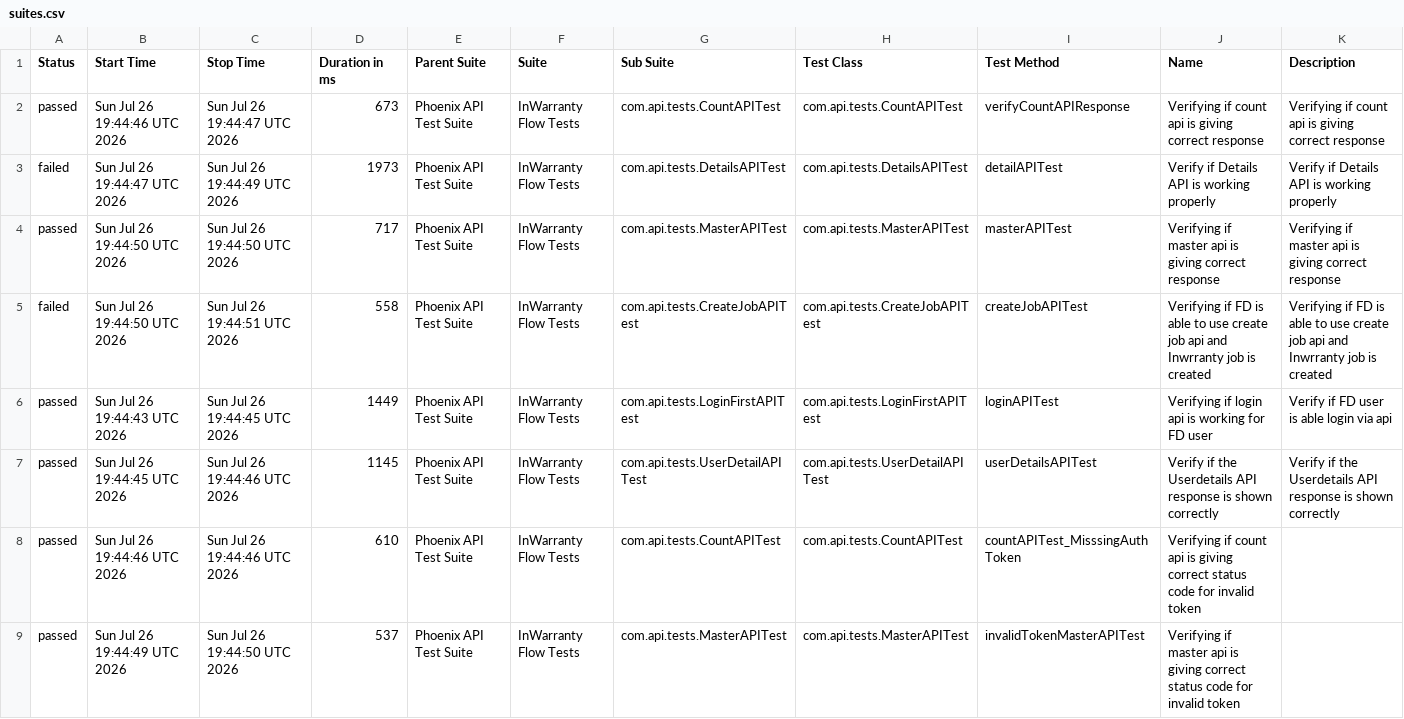
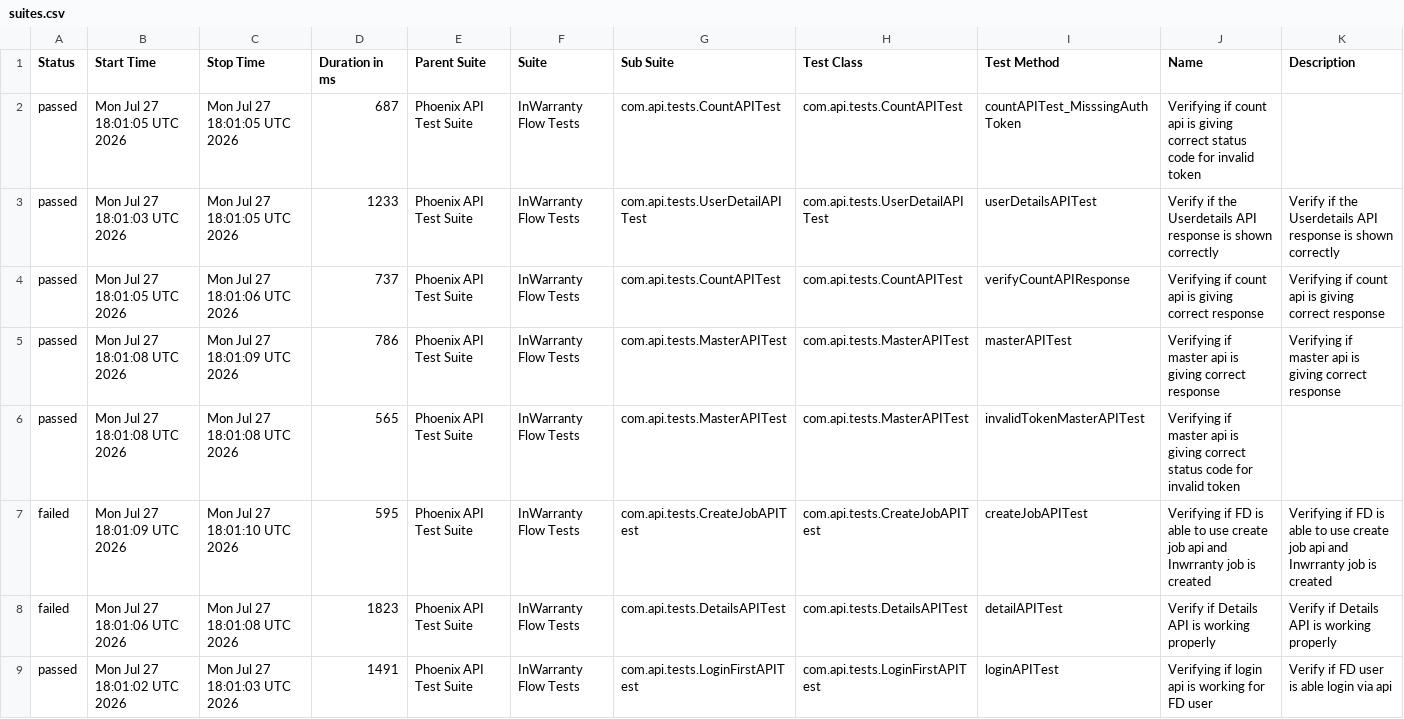
Before and after one commit to taarun96/APIAutomationFrameWork, a CSV file: data/suites.csv, drawn as a sheet.

```diff
--- a/data/suites.csv
+++ b/data/suites.csv
@@ -1,9 +1,9 @@
 "Status","Start Time","Stop Time","Duration in ms","Parent Suite","Suite","Sub Suite","Test Class","Test Method","Name","Description"
-"passed","Sun Jul 26 19:44:46 UTC 2026","Sun Jul 26 19:44:47 UTC 2026","673","Phoenix API Test Suite","InWarranty Flow Tests","com.api.tests.CountAPITest","com.api.tests.CountAPITest","verifyCountAPIResponse","Verifying if count api is giving correct response","Verifying if count api is giving correct response"
-"failed","Sun Jul 26 19:44:47 UTC 2026","Sun Jul 26 19:44:49 UTC 2026","1973","Phoenix API Test Suite","InWarranty Flow Tests","com.api.tests.DetailsAPITest","com.api.tests.DetailsAPITest","detailAPITest","Verify if Details API is working properly","Verify if Details API is working properly"
-"passed","Sun Jul 26 19:44:50 UTC 2026","Sun Jul 26 19:44:50 UTC 2026","717","Phoenix API Test Suite","InWarranty Flow Tests","com.api.tests.MasterAPITest","com.api.tests.MasterAPITest","masterAPITest","Verifying if master api is giving correct response","Verifying if master api is giving correct response"
-"failed","Sun Jul 26 19:44:50 UTC 2026","Sun Jul 26 19:44:51 UTC 2026","558","Phoenix API Test Suite","InWarranty Flow Tests","com.api.tests.CreateJobAPITest","com.api.tests.CreateJobAPITest","createJobAPITest","Verifying if FD is able to use create job api and Inwrranty job is created","Verifying if FD is able to use create job api and Inwrranty job is created"
-"passed","Sun Jul 26 19:44:43 UTC 2026","Sun Jul 26 19:44:45 UTC 2026","1449","Phoenix API Test Suite","InWarranty Flow Tests","com.api.tests.LoginFirstAPITest","com.api.tests.LoginFirstAPITest","loginAPITest","Verifying if login api is working for FD user","Verify if FD user is able login via api"
-"passed","Sun Jul 26 19:44:45 UTC 2026","Sun Jul 26 19:44:46 UTC 2026","1145","Phoenix API Test Suite","InWarranty Flow Tests","com.api.tests.UserDetailAPITest","com.api.tests.UserDetailAPITest","userDetailsAPITest","Verify if the Userdetails API response is shown correctly","Verify if the Userdetails API response is shown correctly"
-"passed","Sun Jul 26 19:44:46 UTC 2026","Sun Jul 26 19:44:46 UTC 2026","610","Phoenix API Test Suite","InWarranty Flow Tests","com.api.tests.CountAPITest","com.api.tests.CountAPITest","countAPITest_MisssingAuthToken","Verifying if count api is giving correct status code for invalid token",""
-"passed","Sun Jul 26 19:44:49 UTC 2026","Sun Jul 26 19:44:50 UTC 2026","537","Phoenix API Test Suite","InWarranty Flow Tests","com.api.tests.MasterAPITest","com.api.tests.MasterAPITest","invalidTokenMasterAPITest","Verifying if master api is giving correct status code for invalid token",""
+"passed","Mon Jul 27 18:01:05 UTC 2026","Mon Jul 27 18:01:05 UTC 2026","687","Phoenix API Test Suite","InWarranty Flow Tests","com.api.tests.CountAPITest","com.api.tests.CountAPITest","countAPITest_MisssingAuthToken","Verifying if count api is giving correct status code for invalid token",""
+"passed","Mon Jul 27 18:01:03 UTC 2026","Mon Jul 27 18:01:05 UTC 2026","1233","Phoenix API Test Suite","InWarranty Flow Tests","com.api.tests.UserDetailAPITest","com.api.tests.UserDetailAPITest","userDetailsAPITest","Verify if the Userdetails API response is shown correctly","Verify if the Userdetails API response is shown correctly"
+"passed","Mon Jul 27 18:01:05 UTC 2026","Mon Jul 27 18:01:06 UTC 2026","737","Phoenix API Test Suite","InWarranty Flow Tests","com.api.tests.CountAPITest","com.api.tests.CountAPITest","verifyCountAPIResponse","Verifying if count api is giving correct response","Verifying if count api is giving correct response"
+"passed","Mon Jul 27 18:01:08 UTC 2026","Mon Jul 27 18:01:09 UTC 2026","786","Phoenix API Test Suite","InWarranty Flow Tests","com.api.tests.MasterAPITest","com.api.tests.MasterAPITest","masterAPITest","Verifying if master api is giving correct response","Verifying if master api is giving correct response"
+"passed","Mon Jul 27 18:01:08 UTC 2026","Mon Jul 27 18:01:08 UTC 2026","565","Phoenix API Test Suite","InWarranty Flow Tests","com.api.tests.MasterAPITest","com.api.tests.MasterAPITest","invalidTokenMasterAPITest","Verifying if master api is giving correct status code for invalid token",""
+"failed","Mon Jul 27 18:01:09 UTC 2026","Mon Jul 27 18:01:10 UTC 2026","595","Phoenix API Test Suite","InWarranty Flow Tests","com.api.tests.CreateJobAPITest","com.api.tests.CreateJobAPITest","createJobAPITest","Verifying if FD is able to use create job api and Inwrranty job is created","Verifying if FD is able to use create job api and Inwrranty job is created"
+"failed","Mon Jul 27 18:01:06 UTC 2026","Mon Jul 27 18:01:08 UTC 2026","1823","Phoenix API Test Suite","InWarranty Flow Tests","com.api.tests.DetailsAPITest","com.api.tests.DetailsAPITest","detailAPITest","Verify if Details API is working properly","Verify if Details API is working properly"
+"passed","Mon Jul 27 18:01:02 UTC 2026","Mon Jul 27 18:01:03 UTC 2026","1491","Phoenix API Test Suite","InWarranty Flow Tests","com.api.tests.LoginFirstAPITest","com.api.tests.LoginFirstAPITest","loginAPITest","Verifying if login api is working for FD user","Verify if FD user is able login via api"
```
Also changed, not shown: data/behaviors.csv, 56 other files.
